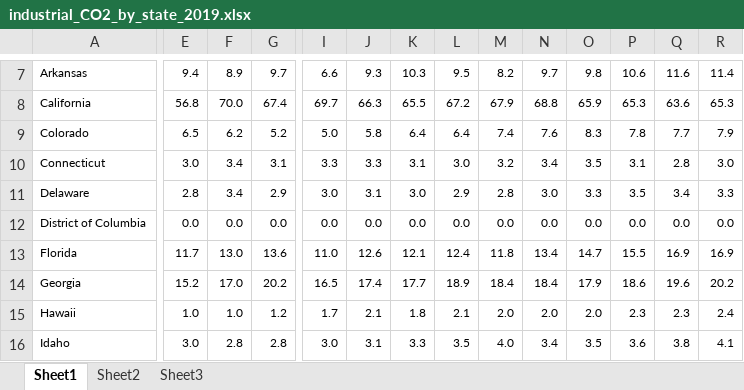
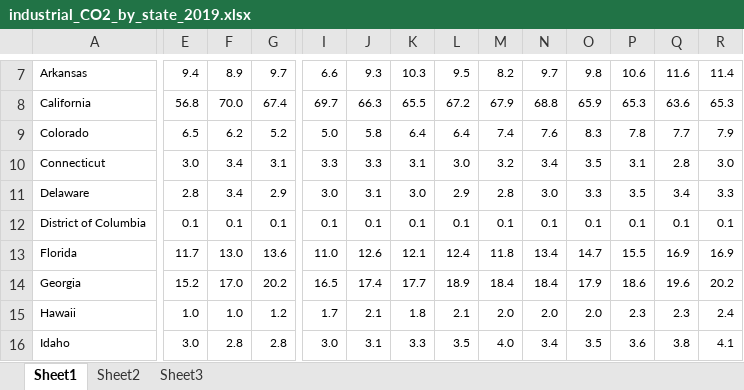
Before and after one commit to cdr13space/Mathematical-modeling, an Excel workbook: Simulation practice/模拟5/ProblemCData/CO2 Emission/industrial_CO2_by_state_2019.xlsx, sheet Sheet1, drawn as a sheet; only a part is shown, gaps mark what is left out; values as stored, in another font and other column widths than the file's, no borders; the diff covers the shown part only; the diff names each change by its address in the sheet, - before the commit and + after, or states it on an @@ line.

```diff
--- a/Simulation practice/模拟5/ProblemCData/CO2 Emission/industrial_CO2_by_state_2019.xlsx (sheet Sheet1)
+++ b/Simulation practice/模拟5/ProblemCData/CO2 Emission/industrial_CO2_by_state_2019.xlsx (sheet Sheet1)
-E12: 0.0
+E12: 0.1
-F12: 0.0
+F12: 0.1
-G12: 0.0
+G12: 0.1
-I12: 0.0
+I12: 0.1
-J12: 0.0
+J12: 0.1
-K12: 0.0
+K12: 0.1
-L12: 0.0
+L12: 0.1
-M12: 0.0
+M12: 0.1
-N12: 0.0
+N12: 0.1
-O12: 0.0
+O12: 0.1
-P12: 0.0
+P12: 0.1
-Q12: 0.0
+Q12: 0.1
-R12: 0.0
+R12: 0.1
```
Also changed, not shown: 14 edited cells elsewhere in this sheet, Simulation practice/模拟5/ProblemCData/CO2 Emission/coal_CO2_by_state_2019.xlsx, Simulation practice/模拟5/ProblemCData/CO2 Emission/electricity_CO2_by_state_2019.xlsx, 29 other files.
